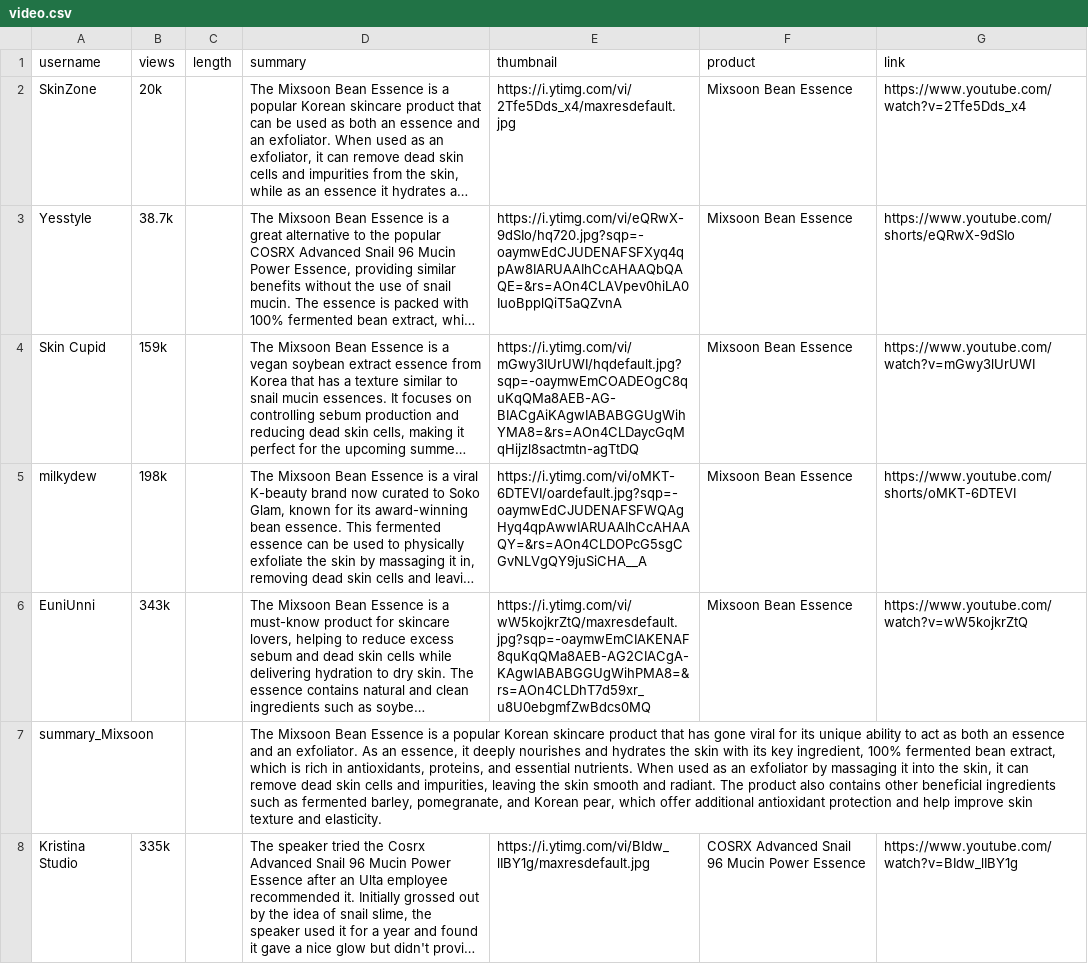
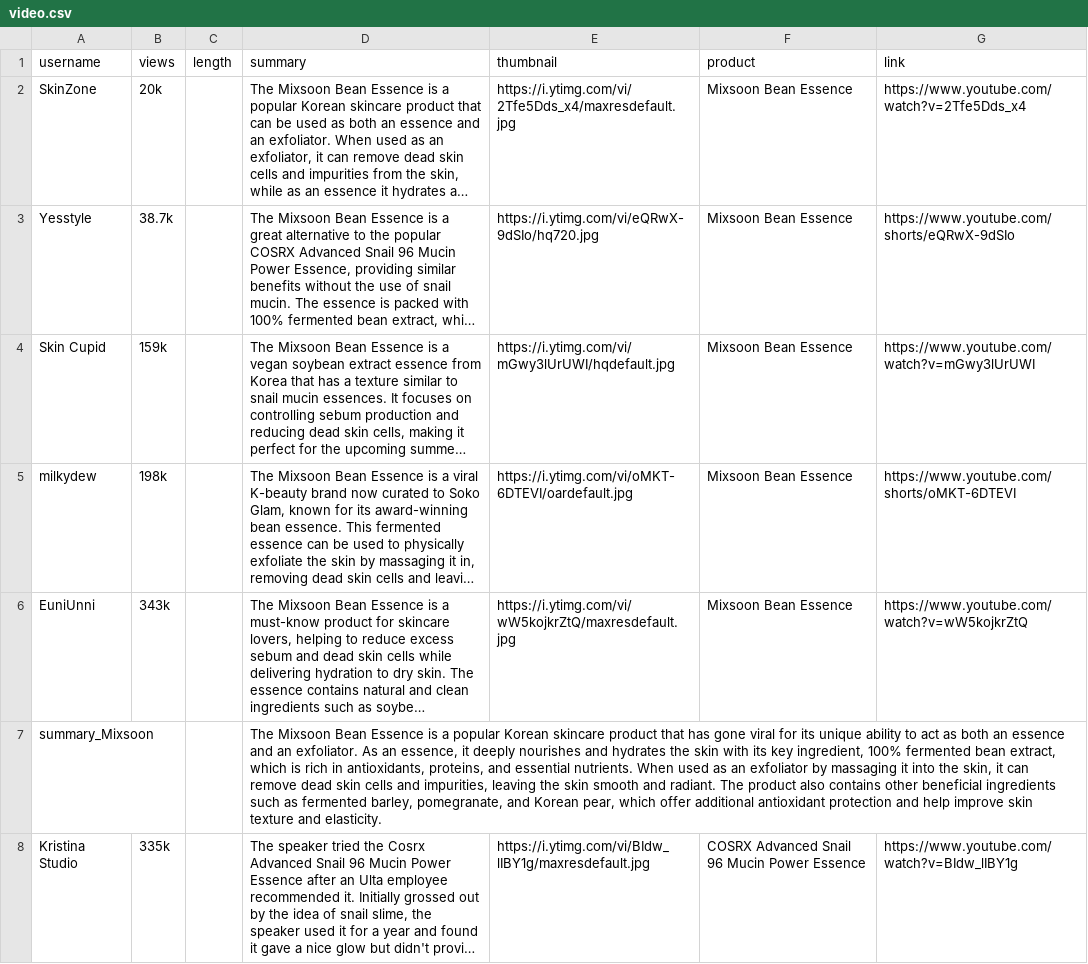
Before and after one commit to Turtdle/turtdle.github.io, a CSV file: video.csv, drawn as a sheet; only a part is shown; long unchanged cells end in …; the diff names each change by its address in the sheet, - before the commit and + after, or states it on an @@ line.

Commit message:
Updates

```diff
--- a/video.csv
+++ b/video.csv
-E3 (thumbnail): https://i.ytimg.com/vi/eQRwX-9dSIo/hq720.jpg?sqp=-oaymwEdCJUDENAFSFXyq4qpAw8IARUAAIhCcAHAAQbQAQE=&rs=AOn4CLAVpev0hiLA0IuoBpplQiT5aQZvnA
+E3 (thumbnail): https://i.ytimg.com/vi/eQRwX-9dSIo/hq720.jpg
-E4 (thumbnail): https://i.ytimg.com/vi/mGwy3lUrUWI/hqdefault.jpg?sqp=-oaymwEmCOADEOgC8quKqQMa8AEB-AG-BIACgAiKAgwIABABGGUgWihYMA8=&rs=AOn4CLDaycGqMqHijzl8sactmtn-agTtDQ
+E4 (thumbnail): https://i.ytimg.com/vi/mGwy3lUrUWI/hqdefault.jpg
-E5 (thumbnail): https://i.ytimg.com/vi/oMKT-6DTEVI/oardefault.jpg?sqp=-oaymwEdCJUDENAFSFWQAgHyq4qpAwwIARUAAIhCcAHAAQY=&rs=AOn4CLDOPcG5sgCGvNLVgQY9juSiCHA__A
+E5 (thumbnail): https://i.ytimg.com/vi/oMKT-6DTEVI/oardefault.jpg
-E6 (thumbnail): https://i.ytimg.com/vi/wW5kojkrZtQ/maxresdefault.jpg?sqp=-oaymwEmCIAKENAF8quKqQMa8AEB-AG2CIACgA-KAgwIABABGGUgWihPMA8=&rs=AOn4CLDhT7d59xr_u8U0ebgmfZwBdcs0MQ
+E6 (thumbnail): https://i.ytimg.com/vi/wW5kojkrZtQ/maxresdefault.jpg
```
